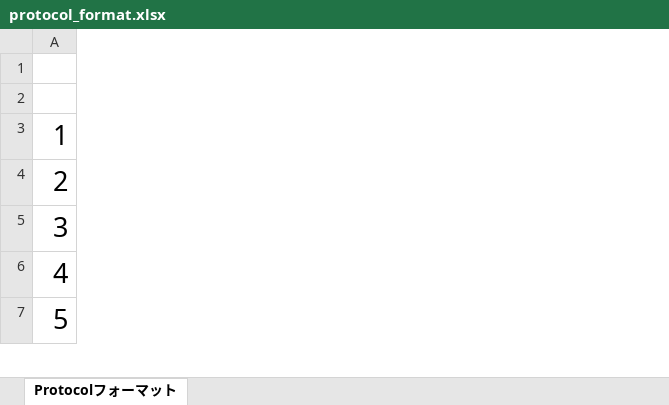
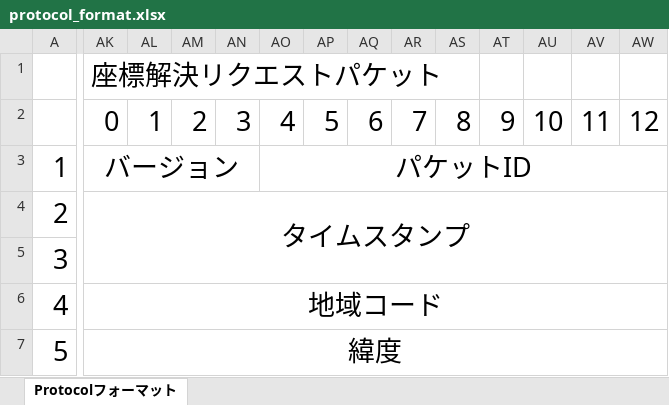
Before and after one commit to U22-2025/WIP, an Excel workbook: protocol_format.xlsx, sheet Protocolフォーマット, drawn as a sheet; only a part is shown, gaps mark what is left out; values as stored, in another font and other column widths than the file's, no borders; the diff covers the shown part only; the diff names each change by its address in the sheet, - before the commit and + after, or states it on an @@ line.

```diff
--- a/protocol_format.xlsx (sheet Protocolフォーマット)
+++ b/protocol_format.xlsx (sheet Protocolフォーマット)
+column AK, rows 1-7: 座標解決リクエストパケット | 0 | バージョン | タイムスタンプ |  | 地域コード | 緯度
+column AL, row 2: 1
+column AM, row 2: 2
+column AN, row 2: 3
+column AO, rows 2-3: 4 | パケットID
+column AP, row 2: 5
+column AQ, row 2: 6
+column AR, row 2: 7
+column AS, row 2: 8
+column AT, row 2: 9
+column AU, row 2: 10
+column AV, row 2: 11
+column AW, row 2: 12
```
Also changed, not shown: 2 added rows, 2 removed rows, 22 added columns, 20 edited cells and merged cells elsewhere in this sheet, 1 other file.
